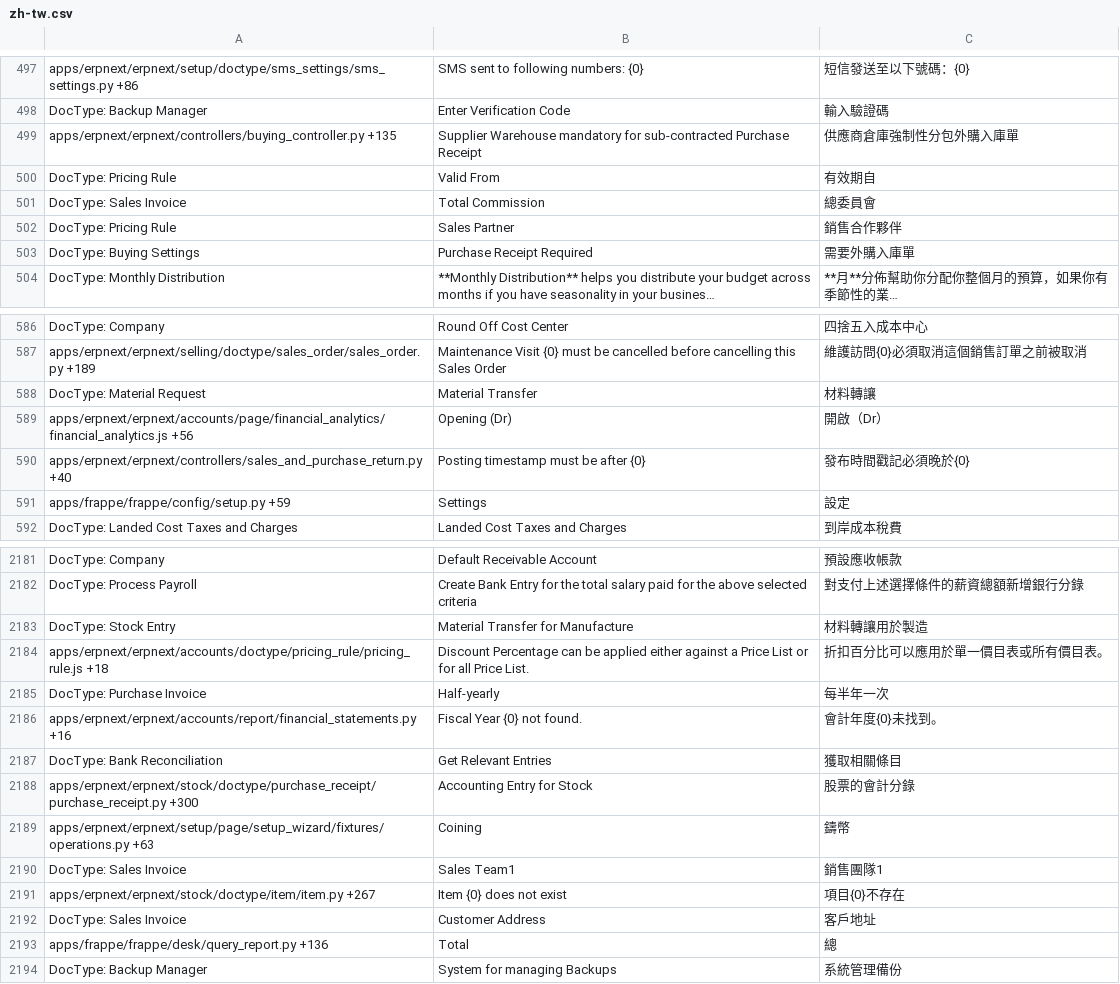
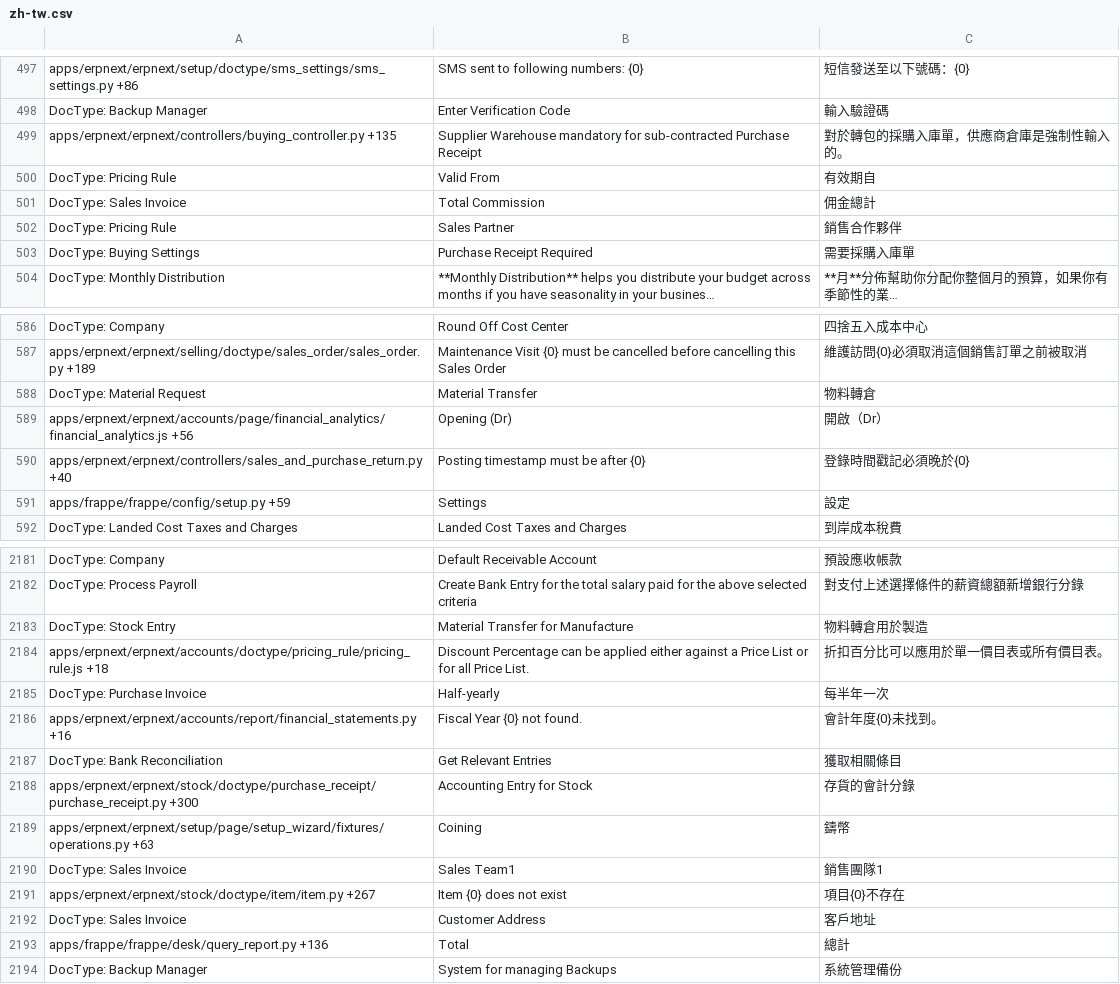
Before and after one commit to techyst-net/nexyst, a CSV file: erpnext/translations/zh-tw.csv, drawn as a sheet; only a part is shown, gaps mark what is left out; long unchanged cells end in …; the diff covers the shown part only; the diff names each change by its address in the sheet, - before the commit and + after, or states it on an @@ line.

```diff
--- a/erpnext/translations/zh-tw.csv
+++ b/erpnext/translations/zh-tw.csv
-C499: 供應商倉庫強制性分包外購入庫單
+C499: 對於轉包的採購入庫單，供應商倉庫是強制性輸入的。
-C501: 總委員會
+C501: 佣金總計
-C503: 需要外購入庫單
+C503: 需要採購入庫單
-C588: 材料轉讓
+C588: 物料轉倉
-C590: 發布時間戳記必須晚於{0}
+C590: 登錄時間戳記必須晚於{0}
-C2183: 材料轉讓用於製造
+C2183: 物料轉倉用於製造
-C2188: 股票的會計分錄
+C2188: 存貨的會計分錄
-C2193: 總
+C2193: 總計
```
Also changed, not shown: 99 edited cells elsewhere in this file, erpnext/translations/da.csv, erpnext/translations/fr.csv, 22 other files.
